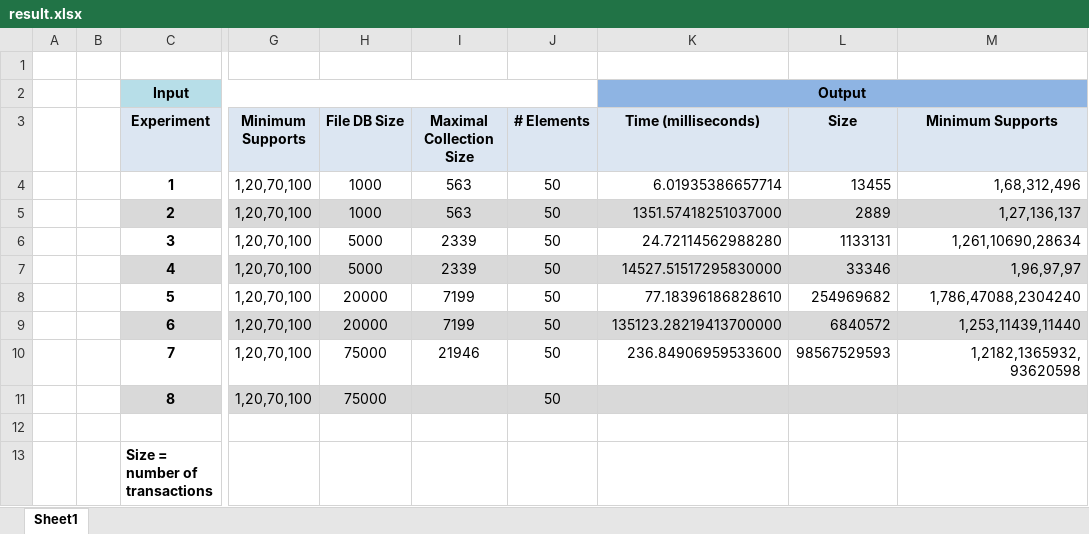
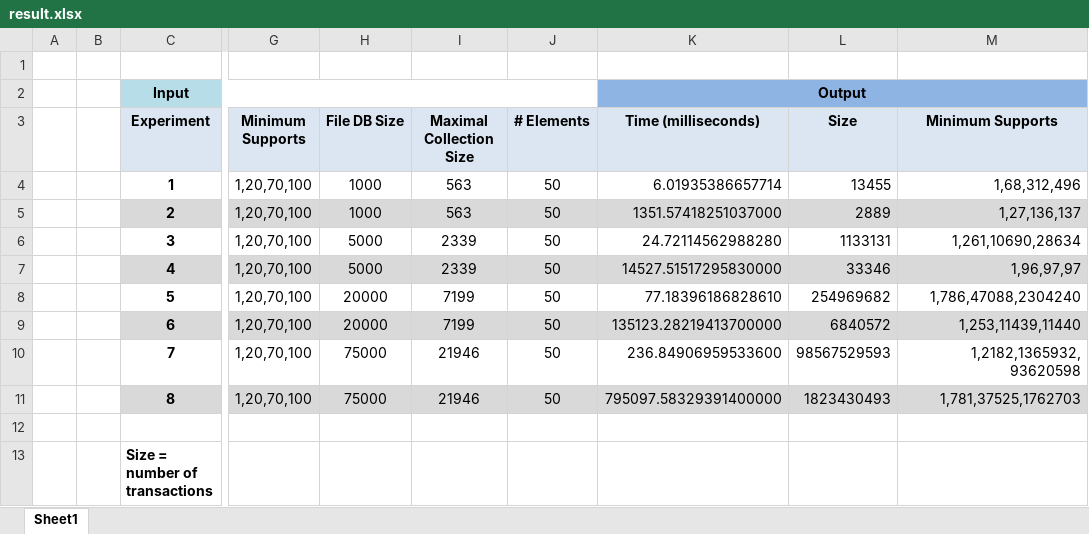
Before and after one commit to clezcano/Database-Generation-for-Itemset-Mining, an Excel workbook: result.xlsx, sheet Sheet1, drawn as a sheet; only a part is shown, gaps mark what is left out; values as stored, in another font and other column widths than the file's, no borders; charts and pictures not drawn; the diff names each change by its address in the sheet, - before the commit and + after, or states it on an @@ line.

Commit message:
added the last experiment

```diff
--- a/result.xlsx (sheet Sheet1)
+++ b/result.xlsx (sheet Sheet1)
-I11 (Maximal Collection Size): (empty)
+I11 (Maximal Collection Size): 21946
-K11 (Time (milliseconds)): (empty)
+K11 (Time (milliseconds)): 795097.58329391400000
-L11 (Size): (empty)
+L11 (Size): 1823430493
-M11 (Minimum Supports): (empty)
+M11 (Minimum Supports): 1,781,37525,1762703
```
Also changed, not shown: charts or pictures.
